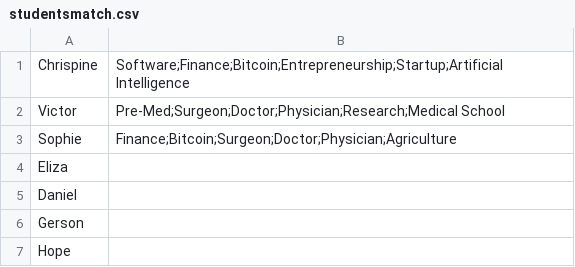
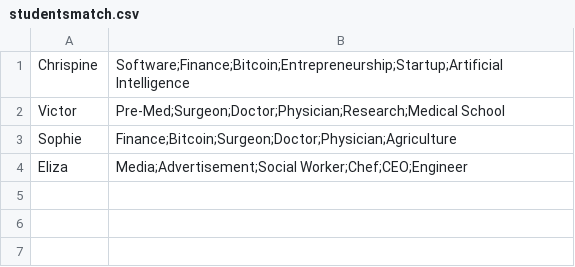
Before and after one commit to JuicyMag/MasterPlan, a CSV file: studentsmatch.csv, drawn as a sheet.

```diff
--- a/studentsmatch.csv
+++ b/studentsmatch.csv
@@ -3,5 +3,2 @@ Victor,Pre-Med;Surgeon;Doctor;Physician;Research;Medical School
 Sophie,Finance;Bitcoin;Surgeon;Doctor;Physician;Agriculture
-Eliza,
-Daniel,
-Gerson
-Hope,
+Eliza,Media;Advertisement;Social Worker;Chef;CEO;Engineer
```
Also changed, not shown: 5 other files.
